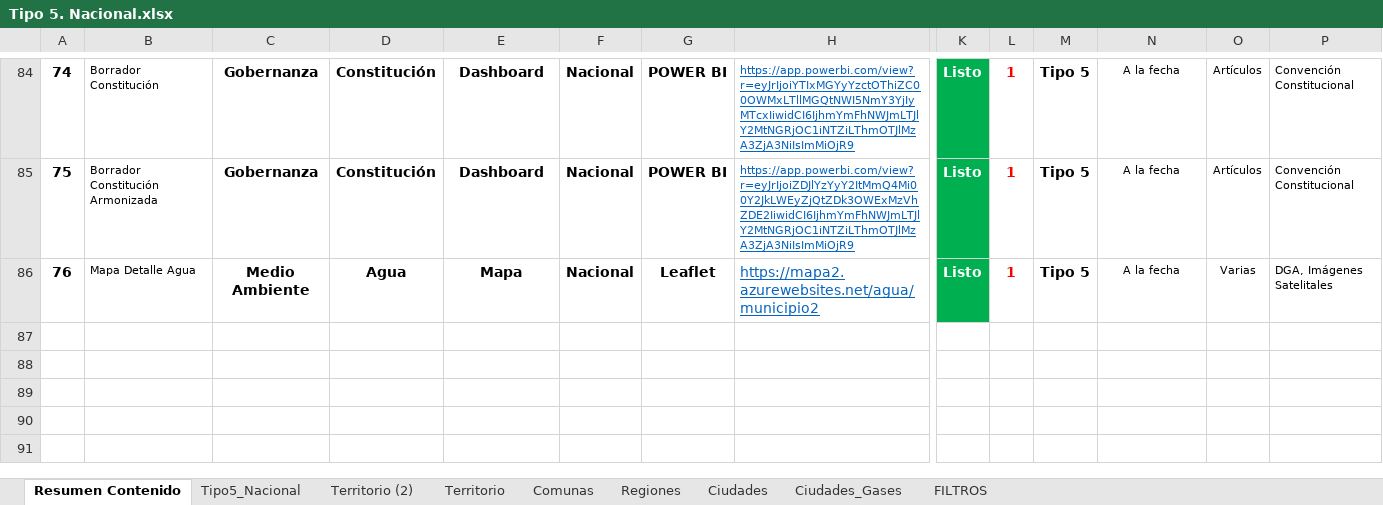
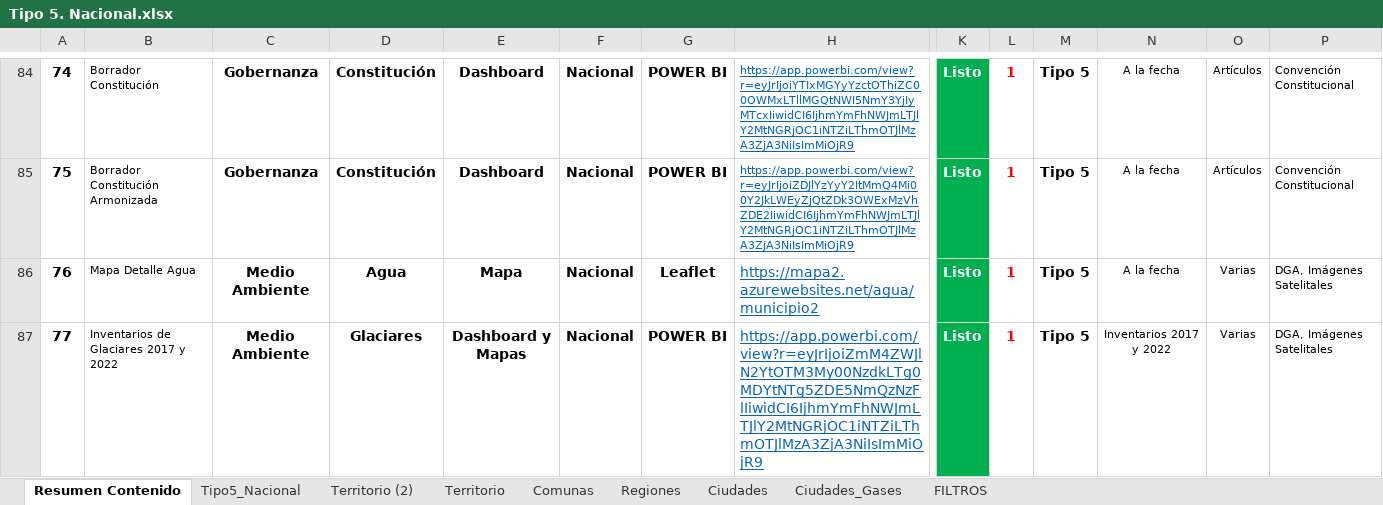
Before and after one commit to Sud-Austral/MONITOREO-DI, an Excel workbook: 000 BASE GENERAL 2022/Tipo 5. Nacional.xlsx, sheet Resumen Contenido, drawn as a sheet; only a part is shown, gaps mark what is left out; values as stored, in another font and other column widths than the file's, no borders; charts and pictures and conditional formats and table styles not drawn; rows hold the shown columns only; the diff names each change by its address in the sheet, - before the commit and + after, or states it on an @@ line.

```diff
--- a/000 BASE GENERAL 2022/Tipo 5. Nacional.xlsx (sheet Resumen Contenido)
+++ b/000 BASE GENERAL 2022/Tipo 5. Nacional.xlsx (sheet Resumen Contenido)
+row 87: 77 | Inventarios de Glaciares 2017 y 2022 | Medio Ambiente | Glaciares | Dashboard y Mapas | Nacional | POWER BI | https://app.powerbi.com/view?r=eyJrIjoiZmM4ZWJlN2YtOTM3My00NzdkLTg0MDYtNTg5ZDE5NmQzNzFlIiwidCI6IjhmYmFhNWJmLTJlY2MtNGRjOC1iNTZiLThmOTJlMzA3ZjA3NiIsImMiOjR9 | Listo | 1 | Tipo 5 | Inventarios 2017 y 2022 | Varias | DGA, Imágenes Satelitales
```
Also changed, not shown: sheet Tipo5_Nacional, 1 other file.
